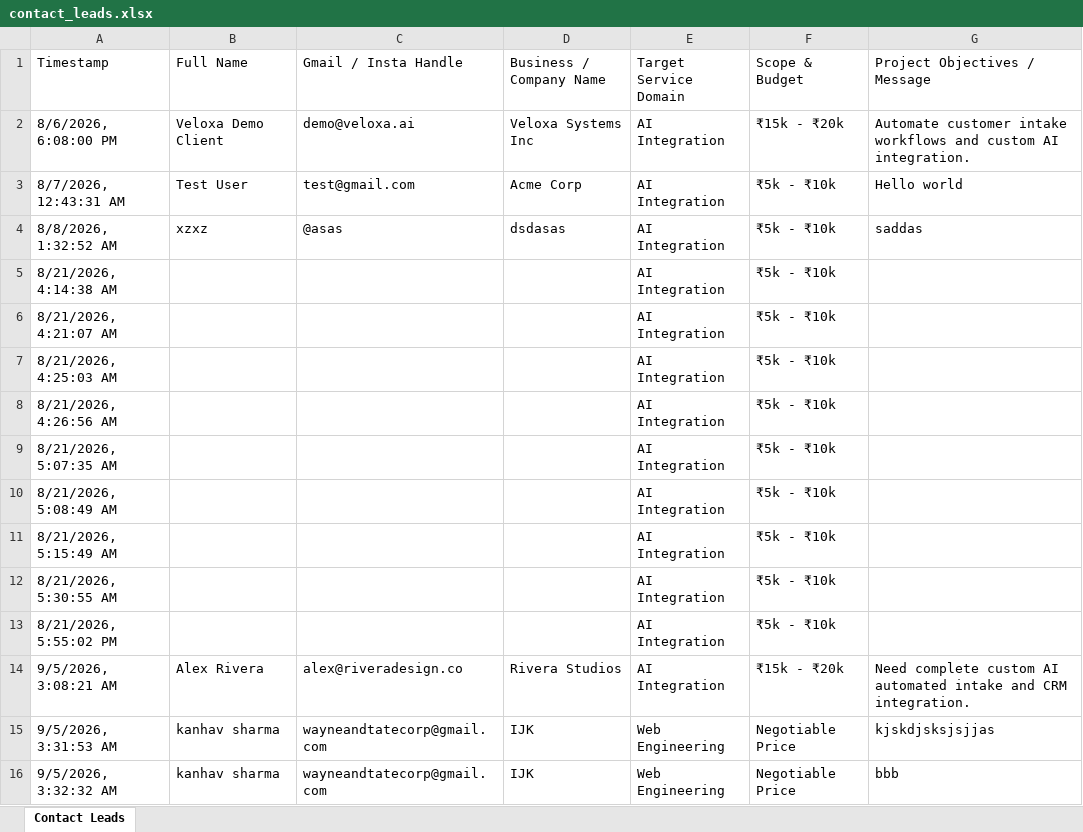
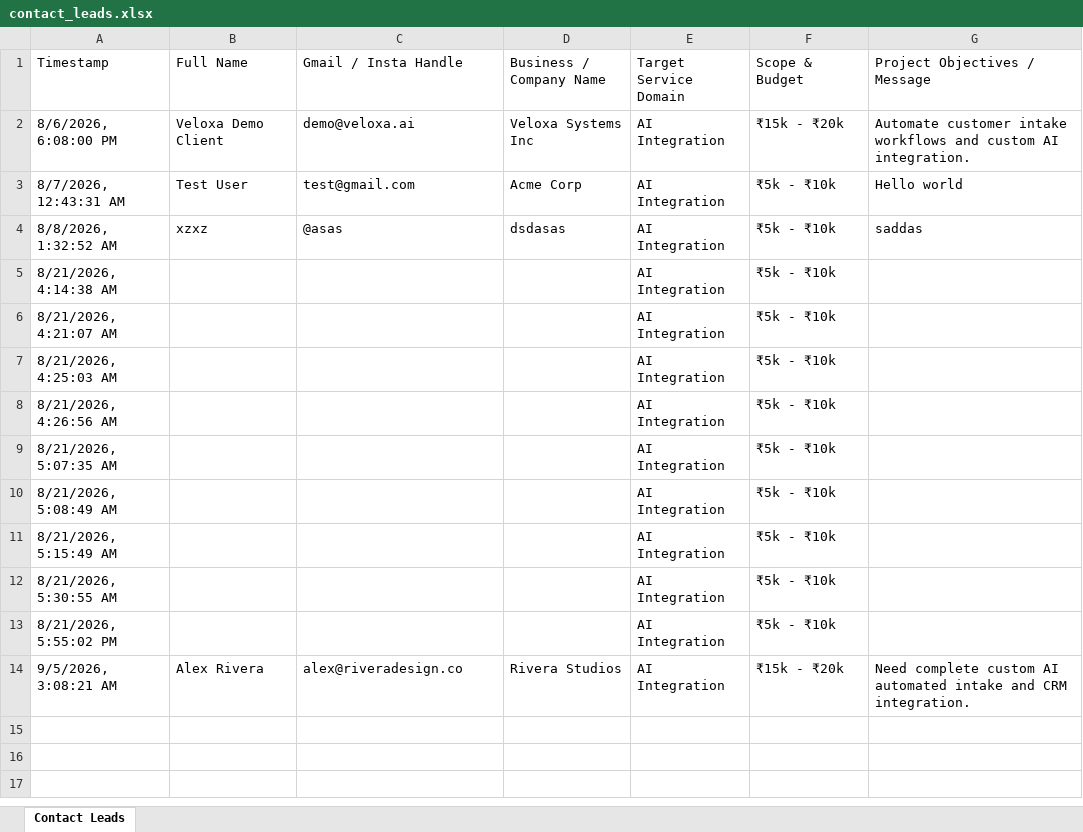
Before and after one commit to csmc387-cloud/velloxa-new, an Excel workbook: public/contact_leads.xlsx, sheet Contact Leads, drawn as a sheet; values as stored, in another font and other column widths than the file's, no borders; the diff names each change by its address in the sheet, - before the commit and + after, or states it on an @@ line.

```diff
--- a/public/contact_leads.xlsx (sheet Contact Leads)
+++ b/public/contact_leads.xlsx (sheet Contact Leads)
-row 15: 9/5/2026, 3:31:53 AM | kanhav sharma | wayneandtatecorp@gmail.com | IJK | Web Engineering | Negotiable Price | kjskdjsksjsjjas
-row 16: 9/5/2026, 3:32:32 AM | kanhav sharma | wayneandtatecorp@gmail.com | IJK | Web Engineering | Negotiable Price | bbb
```
Also changed, not shown: 5 other files.
